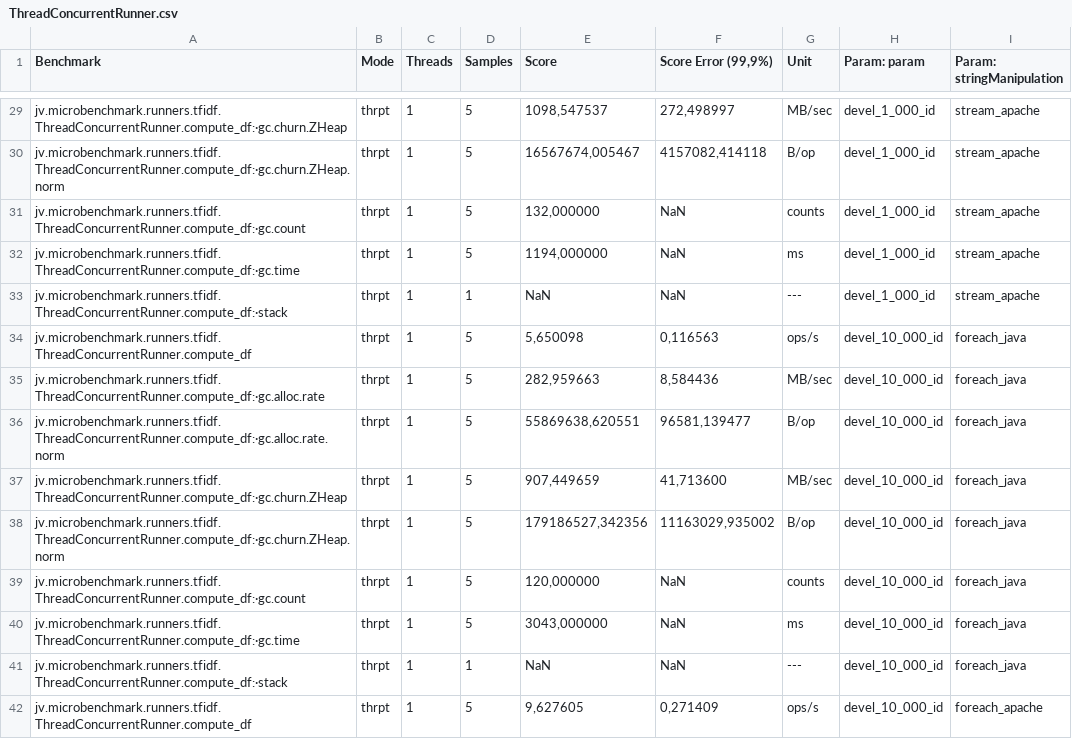
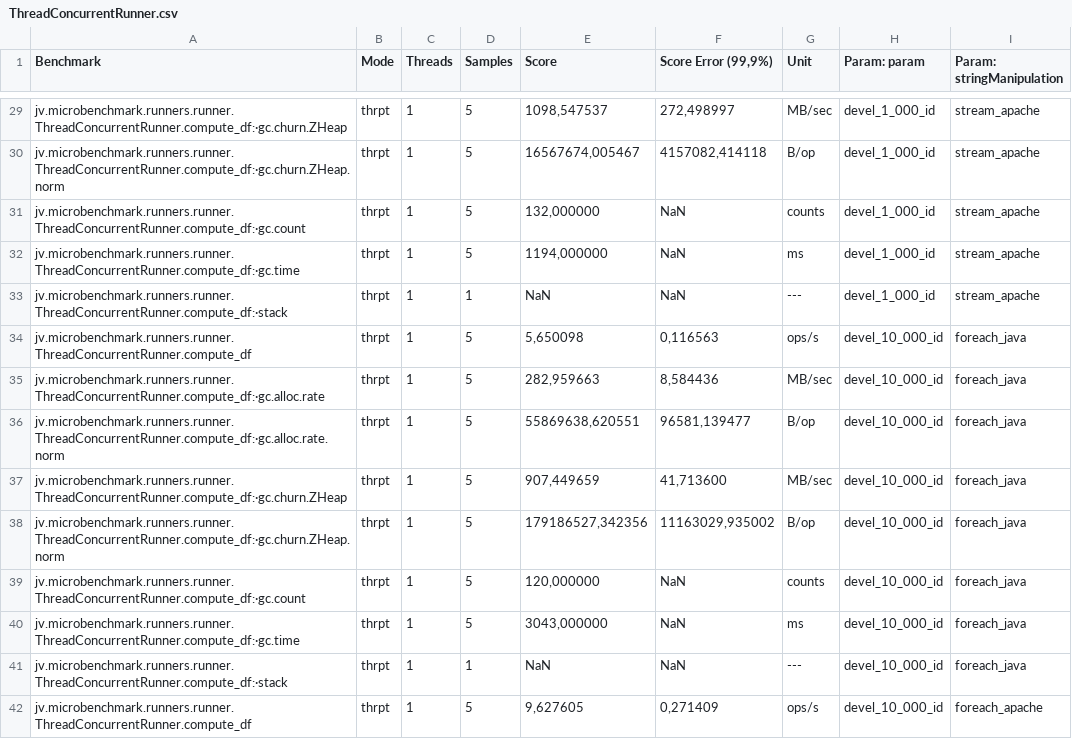
Before and after one commit to JohnVithor/TFiDF-Concorrente, a CSV file: results/ThreadConcurrentRunner.csv, drawn as a sheet; only a part is shown, gaps mark what is left out; the diff covers the shown part only.

```diff
--- a/results/ThreadConcurrentRunner.csv
+++ b/results/ThreadConcurrentRunner.csv
@@ -29,14 +29,14 @@
-"jv.microbenchmark.runners.tfidf.ThreadConcurrentRunner.compute_df:·gc.churn.ZHeap","thrpt",1,5,"1098,547537","272,498997","MB/sec",devel_1_000_id,stream_apache
-"jv.microbenchmark.runners.tfidf.ThreadConcurrentRunner.compute_df:·gc.churn.ZHeap.norm","thrpt",1,5,"16567674,005467","4157082,414118","B/op",devel_1_000_id,stream_apache
-"jv.microbenchmark.runners.tfidf.ThreadConcurrentRunner.compute_df:·gc.count","thrpt",1,5,"132,000000",NaN,"counts",devel_1_000_id,stream_apache
-"jv.microbenchmark.runners.tfidf.ThreadConcurrentRunner.compute_df:·gc.time","thrpt",1,5,"1194,000000",NaN,"ms",devel_1_000_id,stream_apache
-"jv.microbenchmark.runners.tfidf.ThreadConcurrentRunner.compute_df:·stack","thrpt",1,1,NaN,NaN,"---",devel_1_000_id,stream_apache
-"jv.microbenchmark.runners.tfidf.ThreadConcurrentRunner.compute_df","thrpt",1,5,"5,650098","0,116563","ops/s",devel_10_000_id,foreach_java
-"jv.microbenchmark.runners.tfidf.ThreadConcurrentRunner.compute_df:·gc.alloc.rate","thrpt",1,5,"282,959663","8,584436","MB/sec",devel_10_000_id,foreach_java
-"jv.microbenchmark.runners.tfidf.ThreadConcurrentRunner.compute_df:·gc.alloc.rate.norm","thrpt",1,5,"55869638,620551","96581,139477","B/op",devel_10_000_id,foreach_java
-"jv.microbenchmark.runners.tfidf.ThreadConcurrentRunner.compute_df:·gc.churn.ZHeap","thrpt",1,5,"907,449659","41,713600","MB/sec",devel_10_000_id,foreach_java
-"jv.microbenchmark.runners.tfidf.ThreadConcurrentRunner.compute_df:·gc.churn.ZHeap.norm","thrpt",1,5,"179186527,342356","11163029,935002","B/op",devel_10_000_id,foreach_java
-"jv.microbenchmark.runners.tfidf.ThreadConcurrentRunner.compute_df:·gc.count","thrpt",1,5,"120,000000",NaN,"counts",devel_10_000_id,foreach_java
-"jv.microbenchmark.runners.tfidf.ThreadConcurrentRunner.compute_df:·gc.time","thrpt",1,5,"3043,000000",NaN,"ms",devel_10_000_id,foreach_java
-"jv.microbenchmark.runners.tfidf.ThreadConcurrentRunner.compute_df:·stack","thrpt",1,1,NaN,NaN,"---",devel_10_000_id,foreach_java
-"jv.microbenchmark.runners.tfidf.ThreadConcurrentRunner.compute_df","thrpt",1,5,"9,627605","0,271409","ops/s",devel_10_000_id,foreach_apache
+"jv.microbenchmark.runners.runner.ThreadConcurrentRunner.compute_df:·gc.churn.ZHeap","thrpt",1,5,"1098,547537","272,498997","MB/sec",devel_1_000_id,stream_apache
+"jv.microbenchmark.runners.runner.ThreadConcurrentRunner.compute_df:·gc.churn.ZHeap.norm","thrpt",1,5,"16567674,005467","4157082,414118","B/op",devel_1_000_id,stream_apache
+"jv.microbenchmark.runners.runner.ThreadConcurrentRunner.compute_df:·gc.count","thrpt",1,5,"132,000000",NaN,"counts",devel_1_000_id,stream_apache
+"jv.microbenchmark.runners.runner.ThreadConcurrentRunner.compute_df:·gc.time","thrpt",1,5,"1194,000000",NaN,"ms",devel_1_000_id,stream_apache
+"jv.microbenchmark.runners.runner.ThreadConcurrentRunner.compute_df:·stack","thrpt",1,1,NaN,NaN,"---",devel_1_000_id,stream_apache
+"jv.microbenchmark.runners.runner.ThreadConcurrentRunner.compute_df","thrpt",1,5,"5,650098","0,116563","ops/s",devel_10_000_id,foreach_java
+"jv.microbenchmark.runners.runner.ThreadConcurrentRunner.compute_df:·gc.alloc.rate","thrpt",1,5,"282,959663","8,584436","MB/sec",devel_10_000_id,foreach_java
+"jv.microbenchmark.runners.runner.ThreadConcurrentRunner.compute_df:·gc.alloc.rate.norm","thrpt",1,5,"55869638,620551","96581,139477","B/op",devel_10_000_id,foreach_java
+"jv.microbenchmark.runners.runner.ThreadConcurrentRunner.compute_df:·gc.churn.ZHeap","thrpt",1,5,"907,449659","41,713600","MB/sec",devel_10_000_id,foreach_java
+"jv.microbenchmark.runners.runner.ThreadConcurrentRunner.compute_df:·gc.churn.ZHeap.norm","thrpt",1,5,"179186527,342356","11163029,935002","B/op",devel_10_000_id,foreach_java
+"jv.microbenchmark.runners.runner.ThreadConcurrentRunner.compute_df:·gc.count","thrpt",1,5,"120,000000",NaN,"counts",devel_10_000_id,foreach_java
+"jv.microbenchmark.runners.runner.ThreadConcurrentRunner.compute_df:·gc.time","thrpt",1,5,"3043,000000",NaN,"ms",devel_10_000_id,foreach_java
+"jv.microbenchmark.runners.runner.ThreadConcurrentRunner.compute_df:·stack","thrpt",1,1,NaN,NaN,"---",devel_10_000_id,foreach_java
+"jv.microbenchmark.runners.runner.ThreadConcurrentRunner.compute_df","thrpt",1,5,"9,627605","0,271409","ops/s",devel_10_000_id,foreach_apache
```
Also changed, not shown: 178 edited cells elsewhere in this file, results/BasicSerialRunner.csv, results/BasicSerialRunner_tfidf.csv, 26 other files.
